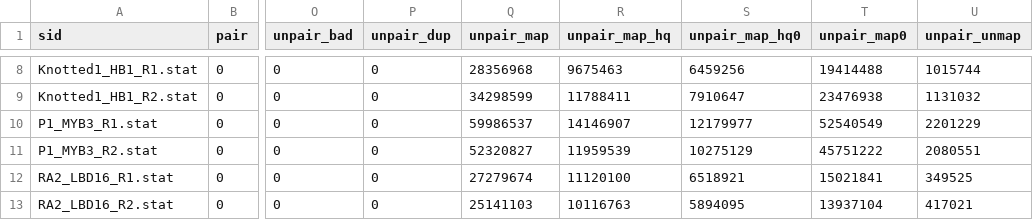
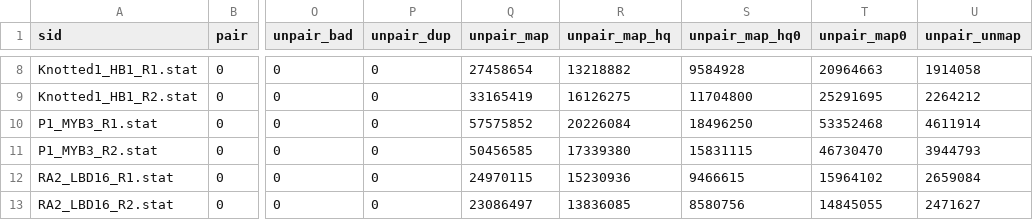
Before and after one commit to orionzhou/chipseq, a TSV file: data/11_qc/cd20a/stats/bamstats.tsv, drawn as a sheet; only a part is shown, gaps mark what is left out; the diff covers the shown part only; the diff names each change by its address in the sheet, - before the commit and + after, or states it on an @@ line.

```diff
--- a/data/11_qc/cd20a/stats/bamstats.tsv
+++ b/data/11_qc/cd20a/stats/bamstats.tsv
-Q8 (unpair_map): 28356968
+Q8 (unpair_map): 27458654
-R8 (unpair_map_hq): 9675463
+R8 (unpair_map_hq): 13218882
-S8 (unpair_map_hq0): 6459256
+S8 (unpair_map_hq0): 9584928
-T8 (unpair_map0): 19414488
+T8 (unpair_map0): 20964663
-U8 (unpair_unmap): 1015744
+U8 (unpair_unmap): 1914058
-Q9 (unpair_map): 34298599
+Q9 (unpair_map): 33165419
-R9 (unpair_map_hq): 11788411
+R9 (unpair_map_hq): 16126275
-S9 (unpair_map_hq0): 7910647
+S9 (unpair_map_hq0): 11704800
-T9 (unpair_map0): 23476938
+T9 (unpair_map0): 25291695
-U9 (unpair_unmap): 1131032
+U9 (unpair_unmap): 2264212
-Q10 (unpair_map): 59986537
+Q10 (unpair_map): 57575852
-R10 (unpair_map_hq): 14146907
+R10 (unpair_map_hq): 20226084
-S10 (unpair_map_hq0): 12179977
+S10 (unpair_map_hq0): 18496250
-T10 (unpair_map0): 52540549
+T10 (unpair_map0): 53352468
-U10 (unpair_unmap): 2201229
+U10 (unpair_unmap): 4611914
-Q11 (unpair_map): 52320827
+Q11 (unpair_map): 50456585
-R11 (unpair_map_hq): 11959539
+R11 (unpair_map_hq): 17339380
-S11 (unpair_map_hq0): 10275129
+S11 (unpair_map_hq0): 15831115
-T11 (unpair_map0): 45751222
+T11 (unpair_map0): 46730470
-U11 (unpair_unmap): 2080551
+U11 (unpair_unmap): 3944793
-Q12 (unpair_map): 27279674
+Q12 (unpair_map): 24970115
-R12 (unpair_map_hq): 11120100
+R12 (unpair_map_hq): 15230936
-S12 (unpair_map_hq0): 6518921
+S12 (unpair_map_hq0): 9466615
-T12 (unpair_map0): 15021841
+T12 (unpair_map0): 15964102
-U12 (unpair_unmap): 349525
+U12 (unpair_unmap): 2659084
-Q13 (unpair_map): 25141103
+Q13 (unpair_map): 23086497
-R13 (unpair_map_hq): 10116763
+R13 (unpair_map_hq): 13836085
-S13 (unpair_map_hq0): 5894095
+S13 (unpair_map_hq0): 8580756
-T13 (unpair_map0): 13937104
+T13 (unpair_map0): 14845055
-U13 (unpair_unmap): 417021
+U13 (unpair_unmap): 2471627
```
Also changed, not shown: 30 edited cells elsewhere in this file, data/11_qc/cd20a/stats/macs2_frip.tsv, 1 other file.
